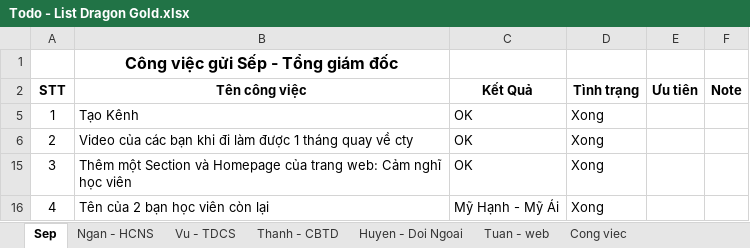
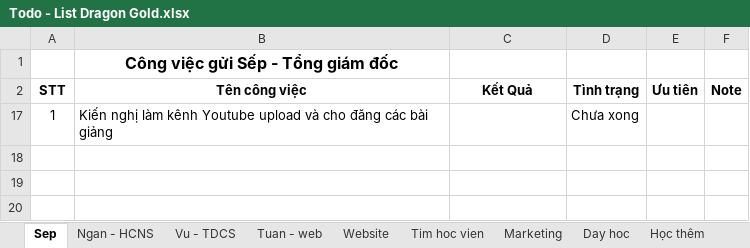
Before and after one commit to xuanthanh289/dragon-gold, an Excel workbook: Todo - List Dragon Gold.xlsx, sheet Sep, drawn as a sheet; values as stored, in another font and other column widths than the file's, no borders; removed rows and columns are numbered as before the commit, all else as after; the diff names each change by its address in the sheet, - before the commit and + after, or states it on an @@ line.

```diff
--- a/Todo - List Dragon Gold.xlsx (sheet Sep)
+++ b/Todo - List Dragon Gold.xlsx (sheet Sep)
-sheet tab: Thanh - CBTD
-sheet tab: Huyen - Doi Ngoai
-sheet tab: Cong viec
+sheet tab: Website
+sheet tab: Tim hoc vien
+sheet tab: Marketing
+sheet tab: Day hoc
+sheet tab: Học thêm
-row 5: 1 | Tạo Kênh | OK | Xong
-row 6: 2 | Video của các bạn khi đi làm được 1 tháng quay về cty | OK | Xong
-row 15: 3 | Thêm một Section và Homepage của trang web: Cảm nghĩ học viên | OK | Xong
-row 16: 4 | Tên của 2 bạn học viên còn lại | Mỹ Hạnh - Mỹ Ái | Xong
+row 17: 1 | Kiến nghị làm kênh Youtube upload và cho đăng các bài giảng |  | Chưa xong
```
Also changed, not shown: sheet Tuan - web, sheet Vu - TDCS, formulas that keep their value, hidden cells, Cong Tac Vien/Danh sach khach hang.xlsx, 26 other files.
